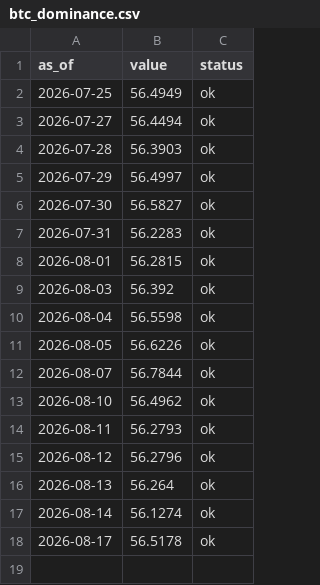
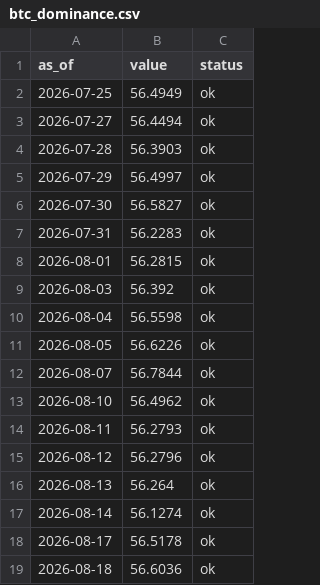
Before and after one commit to dylanlayden/finance-terminal, a CSV file: data/btc_dominance.csv, drawn as a sheet; the diff names each change by its address in the sheet, - before the commit and + after, or states it on an @@ line.

```diff
--- a/data/btc_dominance.csv
+++ b/data/btc_dominance.csv
+row 19: 2026-08-18 | 56.6036 | ok
```
Also changed, not shown: data/crypto_market_cap.csv, data/crypto_volume.csv, 20 other files.
